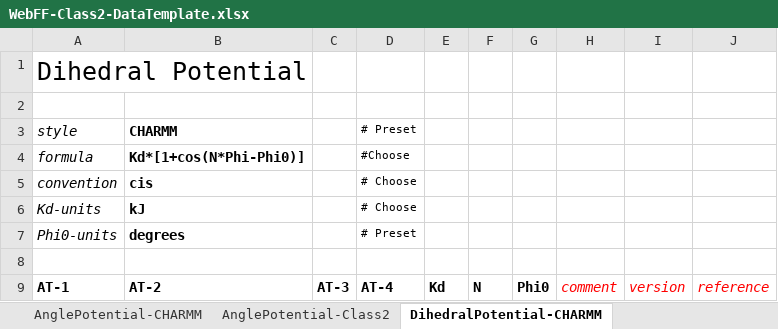
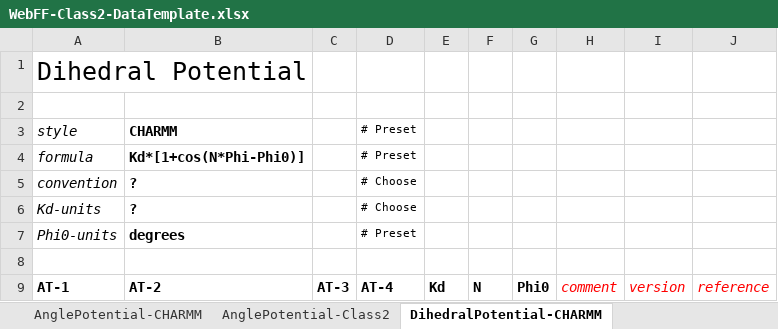
Before and after one commit to usnistgov/WebFF-Documentation, an Excel workbook: XML/Atomistic-Class2/WebFF-Class2-DataTemplate.xlsx, sheet DihedralPotential-CHARMM, drawn as a sheet; values as stored, in another font and other column widths than the file's, no borders; the diff names each change by its address in the sheet, - before the commit and + after, or states it on an @@ line.

```diff
--- a/XML/Atomistic-Class2/WebFF-Class2-DataTemplate.xlsx (sheet DihedralPotential-CHARMM)
+++ b/XML/Atomistic-Class2/WebFF-Class2-DataTemplate.xlsx (sheet DihedralPotential-CHARMM)
-D4: #Choose
+D4: # Preset
-B5: cis
+B5: ?
-B6: kJ
+B6: ?
```
Also changed, not shown: sheet Atom-Attributes-Generic, sheet Atom-Attributes-DFF, sheet NonBondPotential-LJ-Rmin, sheet NonBondPotential-Class2, sheet References, sheet CrossPotential-EndBondTorsion, 30 more sheets.
